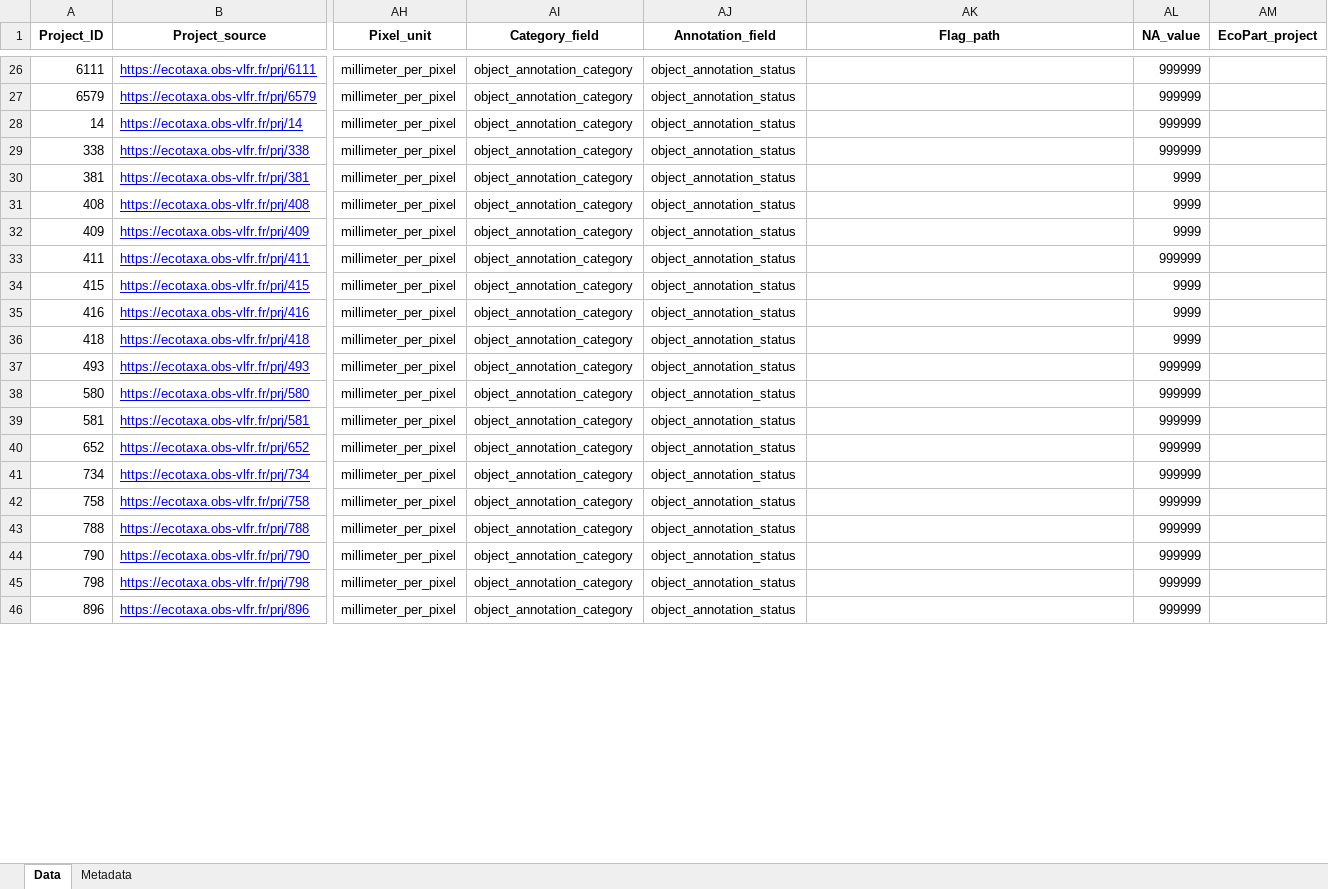
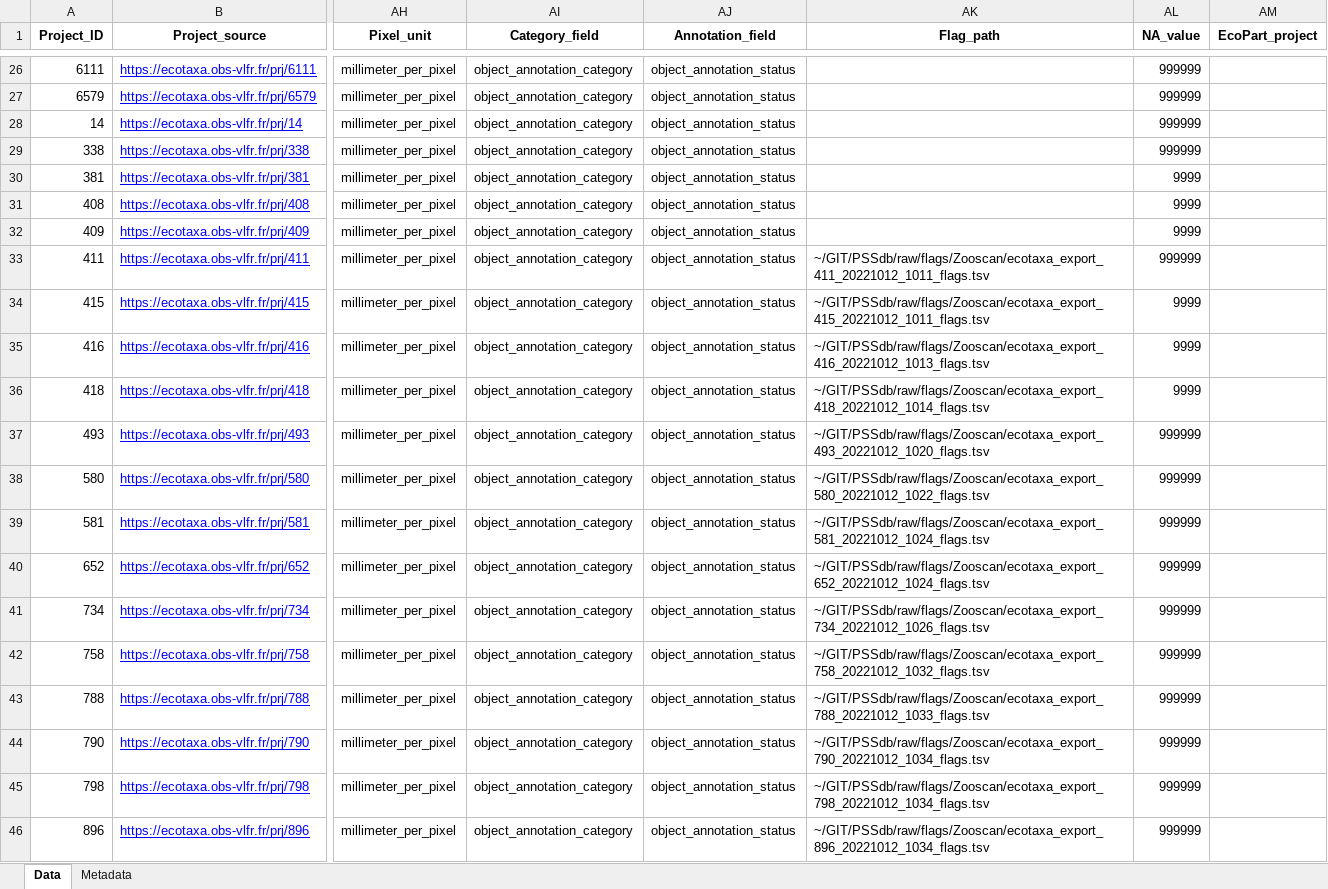
Before and after one commit to jessluo/PSSdb, an Excel workbook: raw/project_Zooscan_standardizer.xlsx, sheet Data, drawn as a sheet; only a part is shown, gaps mark what is left out; values as stored, in another font and other column widths than the file's, no borders; the diff covers the shown part only; the diff names each change by its address in the sheet, - before the commit and + after, or states it on an @@ line.

```diff
--- a/raw/project_Zooscan_standardizer.xlsx (sheet Data)
+++ b/raw/project_Zooscan_standardizer.xlsx (sheet Data)
-AK33 (Flag_path): (empty)
+AK33 (Flag_path): ~/GIT/PSSdb/raw/flags/Zooscan/ecotaxa_export_411_20221012_1011_flags.tsv
-AK34 (Flag_path): (empty)
+AK34 (Flag_path): ~/GIT/PSSdb/raw/flags/Zooscan/ecotaxa_export_415_20221012_1011_flags.tsv
-AK35 (Flag_path): (empty)
+AK35 (Flag_path): ~/GIT/PSSdb/raw/flags/Zooscan/ecotaxa_export_416_20221012_1013_flags.tsv
-AK36 (Flag_path): (empty)
+AK36 (Flag_path): ~/GIT/PSSdb/raw/flags/Zooscan/ecotaxa_export_418_20221012_1014_flags.tsv
-AK37 (Flag_path): (empty)
+AK37 (Flag_path): ~/GIT/PSSdb/raw/flags/Zooscan/ecotaxa_export_493_20221012_1020_flags.tsv
-AK38 (Flag_path): (empty)
+AK38 (Flag_path): ~/GIT/PSSdb/raw/flags/Zooscan/ecotaxa_export_580_20221012_1022_flags.tsv
-AK39 (Flag_path): (empty)
+AK39 (Flag_path): ~/GIT/PSSdb/raw/flags/Zooscan/ecotaxa_export_581_20221012_1024_flags.tsv
-AK40 (Flag_path): (empty)
+AK40 (Flag_path): ~/GIT/PSSdb/raw/flags/Zooscan/ecotaxa_export_652_20221012_1024_flags.tsv
-AK41 (Flag_path): (empty)
+AK41 (Flag_path): ~/GIT/PSSdb/raw/flags/Zooscan/ecotaxa_export_734_20221012_1026_flags.tsv
-AK42 (Flag_path): (empty)
+AK42 (Flag_path): ~/GIT/PSSdb/raw/flags/Zooscan/ecotaxa_export_758_20221012_1032_flags.tsv
-AK43 (Flag_path): (empty)
+AK43 (Flag_path): ~/GIT/PSSdb/raw/flags/Zooscan/ecotaxa_export_788_20221012_1033_flags.tsv
-AK44 (Flag_path): (empty)
+AK44 (Flag_path): ~/GIT/PSSdb/raw/flags/Zooscan/ecotaxa_export_790_20221012_1034_flags.tsv
-AK45 (Flag_path): (empty)
+AK45 (Flag_path): ~/GIT/PSSdb/raw/flags/Zooscan/ecotaxa_export_798_20221012_1034_flags.tsv
-AK46 (Flag_path): (empty)
+AK46 (Flag_path): ~/GIT/PSSdb/raw/flags/Zooscan/ecotaxa_export_896_20221012_1034_flags.tsv
```
Also changed, not shown: 59 edited cells elsewhere in this sheet, raw/project_IFCB_standardizer.xlsx, raw/project_UVP_standardizer.xlsx, 1 other file.
